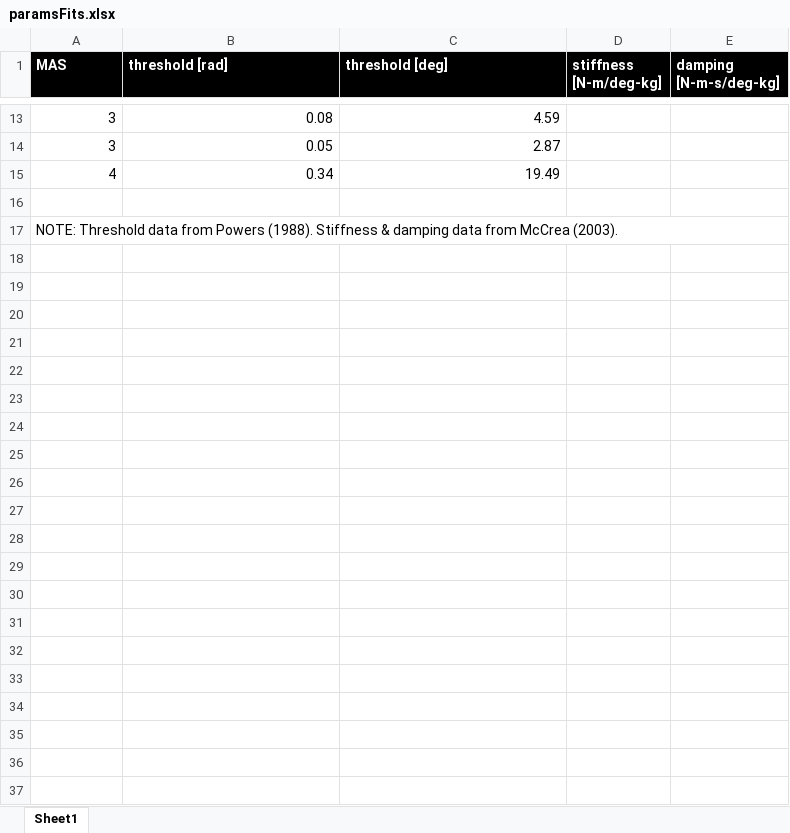
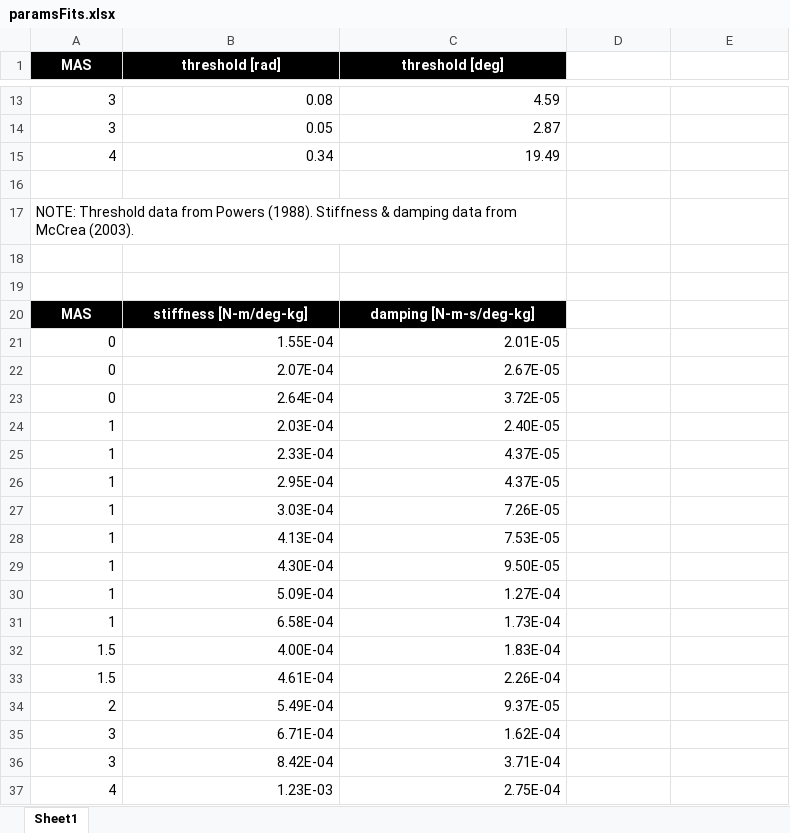
Before and after one commit to ssketch/motorControl, an Excel workbook: MPC/resources/tone/paramsFits.xlsx, sheet Sheet1, drawn as a sheet; only a part is shown, gaps mark what is left out; values as stored, in another font and other column widths than the file's, no borders; charts and pictures not drawn; removed rows and columns are numbered as before the commit, all else as after; the diff names each change by its address in the sheet, - before the commit and + after, or states it on an @@ line.

Commit message:
adding params to 2DOF arm model

```diff
--- a/MPC/resources/tone/paramsFits.xlsx (sheet Sheet1)
+++ b/MPC/resources/tone/paramsFits.xlsx (sheet Sheet1)
-A1:C1 alignment: left
+A1:C1 alignment: center
-D1: stiffness [N-m/deg-kg]
+D1: (empty)
-D1:E1 fill: #000000
+D1:E1 fill: none
-E1: damping [N-m-s/deg-kg]
+E1: (empty)
-A17:E17 merged
+A17:C17 merged
+row 18: (empty)
+row 19: (empty)
+row 20: MAS | stiffness [N-m/deg-kg] | damping [N-m-s/deg-kg]
+row 21: 0 | 1.55E-04 | 2.01E-05
+row 22: 0 | 2.07E-04 | 2.67E-05
+row 23: 0 | 2.64E-04 | 3.72E-05
+row 24: 1 | 2.03E-04 | 2.40E-05
+row 25: 1 | 2.33E-04 | 4.37E-05
+row 26: 1 | 2.95E-04 | 4.37E-05
+row 27: 1 | 3.03E-04 | 7.26E-05
+row 28: 1 | 4.13E-04 | 7.53E-05
+row 29: 1 | 4.30E-04 | 9.50E-05
+row 30: 1 | 5.09E-04 | 1.27E-04
+row 31: 1 | 6.58E-04 | 1.73E-04
+row 32: 1.5 | 4.00E-04 | 1.83E-04
+row 33: 1.5 | 4.61E-04 | 2.26E-04
+row 34: 2 | 5.49E-04 | 9.37E-05
+row 35: 3 | 6.71E-04 | 1.62E-04
+row 36: 3 | 8.42E-04 | 3.71E-04
+row 37: 4 | 1.23E-03 | 2.75E-04
```
Also changed, not shown: charts or pictures, 5 other files.
